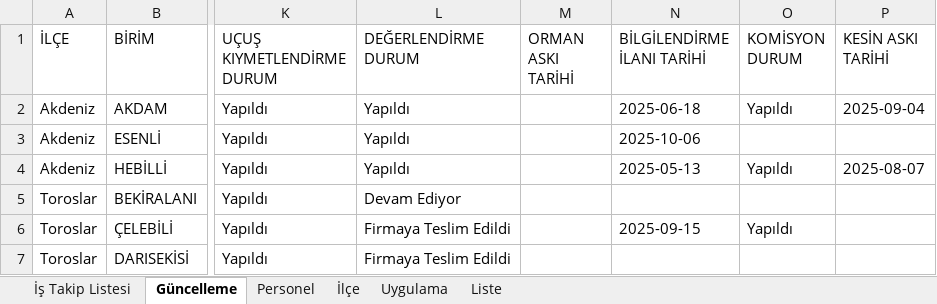
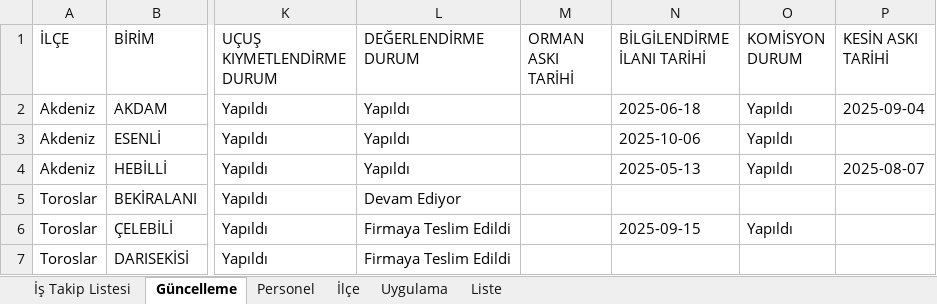
Before and after one commit to gokhangeo/mersinistakip, an Excel workbook: istakip.xlsx, sheet Güncelleme, drawn as a sheet; only a part is shown, gaps mark what is left out; values as stored, in another font and other column widths than the file's, no borders; the diff names each change by its address in the sheet, - before the commit and + after, or states it on an @@ line.

Commit message:
İş Takip Güncellemesi - 05.11.2025 12:24:18

```diff
--- a/istakip.xlsx (sheet Güncelleme)
+++ b/istakip.xlsx (sheet Güncelleme)
-O3 (KOMİSYON DURUM): (empty)
+O3 (KOMİSYON DURUM): Yapıldı
```
